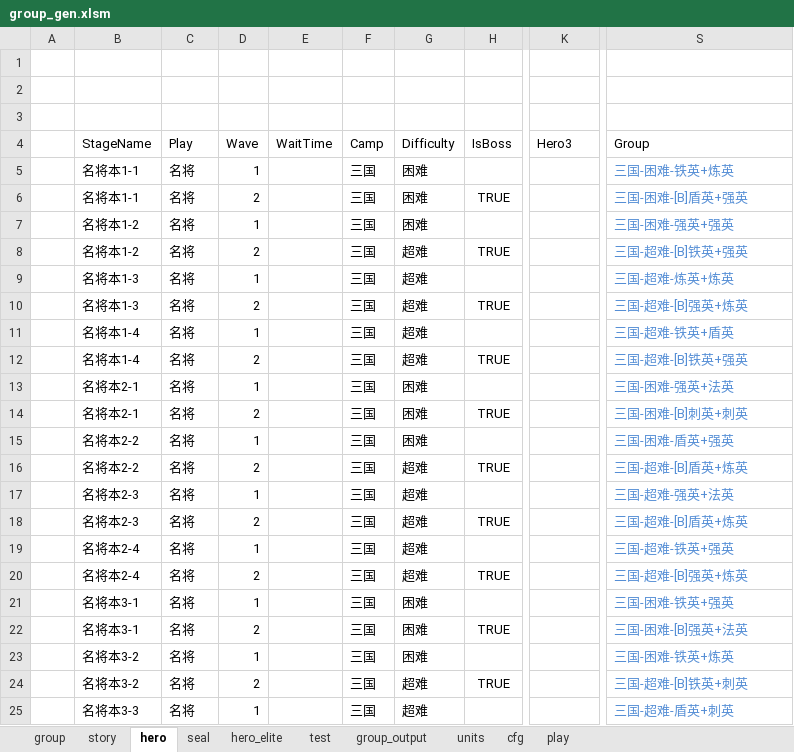
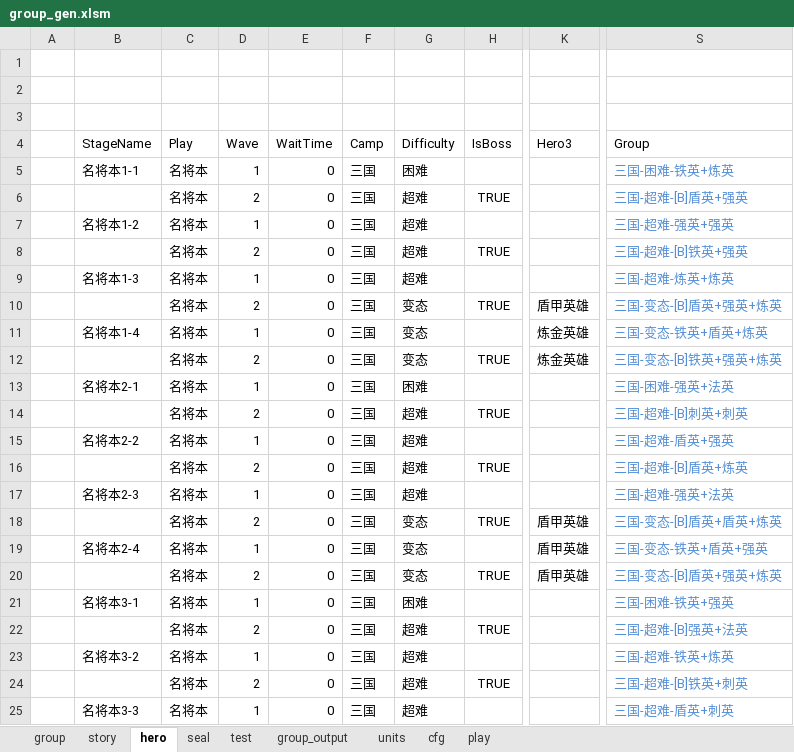
Before and after one commit to lovebirdsx/monster_group_gen, an Excel workbook: group_gen.xlsm, sheet hero, drawn as a sheet; only a part is shown, gaps mark what is left out; values as stored, in another font and other column widths than the file's, no borders; charts and pictures and conditional formats and table styles not drawn; the diff covers the shown part only; the diff names each change by its address in the sheet, - before the commit and + after, or states it on an @@ line.

```diff
--- a/group_gen.xlsm (sheet hero)
+++ b/group_gen.xlsm (sheet hero)
-sheet tab: hero_elite
-C5:C25 (Play): 名将
+C5:C25 (Play): 名将本
-E5:E25 (WaitTime): (empty)
+E5:E25 (WaitTime): 0
-B6 (StageName): 名将本1-1
+B6 (StageName): (empty)
-G6:G7 (Difficulty): 困难
+G6:G7 (Difficulty): 超难
-S6 (Group): 三国-困难-[B]盾英+强英
+S6 (Group): 三国-超难-[B]盾英+强英
-S7 (Group): 三国-困难-强英+强英
+S7 (Group): 三国-超难-强英+强英
-B8 (StageName): 名将本1-2
+B8 (StageName): (empty)
-B10 (StageName): 名将本1-3
+B10 (StageName): (empty)
-G10:G12 (Difficulty): 超难
+G10:G12 (Difficulty): 变态
-K10 (Hero3): (empty)
+K10 (Hero3): 盾甲英雄
-S10 (Group): 三国-超难-[B]强英+炼英
+S10 (Group): 三国-变态-[B]盾英+强英+炼英
-K11:K12 (Hero3): (empty)
+K11:K12 (Hero3): 炼金英雄
-S11 (Group): 三国-超难-铁英+盾英
+S11 (Group): 三国-变态-铁英+盾英+炼英
-B12 (StageName): 名将本1-4
+B12 (StageName): (empty)
-S12 (Group): 三国-超难-[B]铁英+强英
+S12 (Group): 三国-变态-[B]铁英+强英+炼英
-B14 (StageName): 名将本2-1
+B14 (StageName): (empty)
-G14:G15 (Difficulty): 困难
+G14:G15 (Difficulty): 超难
-S14 (Group): 三国-困难-[B]刺英+刺英
+S14 (Group): 三国-超难-[B]刺英+刺英
-S15 (Group): 三国-困难-盾英+强英
+S15 (Group): 三国-超难-盾英+强英
-B16 (StageName): 名将本2-2
+B16 (StageName): (empty)
-B18 (StageName): 名将本2-3
+B18 (StageName): (empty)
-G18:G20 (Difficulty): 超难
+G18:G20 (Difficulty): 变态
-K18:K20 (Hero3): (empty)
+K18:K20 (Hero3): 盾甲英雄
-S18 (Group): 三国-超难-[B]盾英+炼英
+S18 (Group): 三国-变态-[B]盾英+盾英+炼英
-S19 (Group): 三国-超难-铁英+强英
+S19 (Group): 三国-变态-铁英+盾英+强英
-B20 (StageName): 名将本2-4
+B20 (StageName): (empty)
-S20 (Group): 三国-超难-[B]强英+炼英
+S20 (Group): 三国-变态-[B]盾英+强英+炼英
-B22 (StageName): 名将本3-1
+B22 (StageName): (empty)
-G22:G23 (Difficulty): 困难
+G22:G23 (Difficulty): 超难
-S22 (Group): 三国-困难-[B]强英+法英
+S22 (Group): 三国-超难-[B]强英+法英
-S23 (Group): 三国-困难-铁英+炼英
+S23 (Group): 三国-超难-铁英+炼英
-B24 (StageName): 名将本3-2
+B24 (StageName): (empty)
```
Also changed, not shown: 1504 edited cells elsewhere in this sheet, sheet story, sheet test, sheet group, sheet group_output, sheet seal, sheet play, 1 more sheet, charts or pictures, 2 other files.
